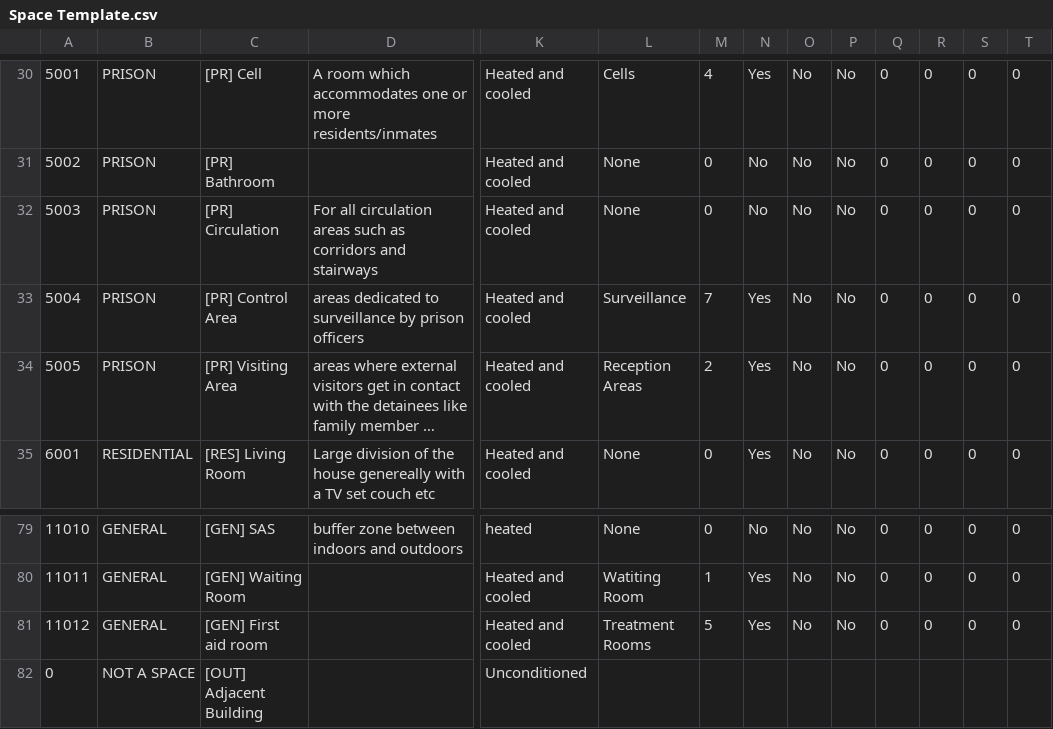
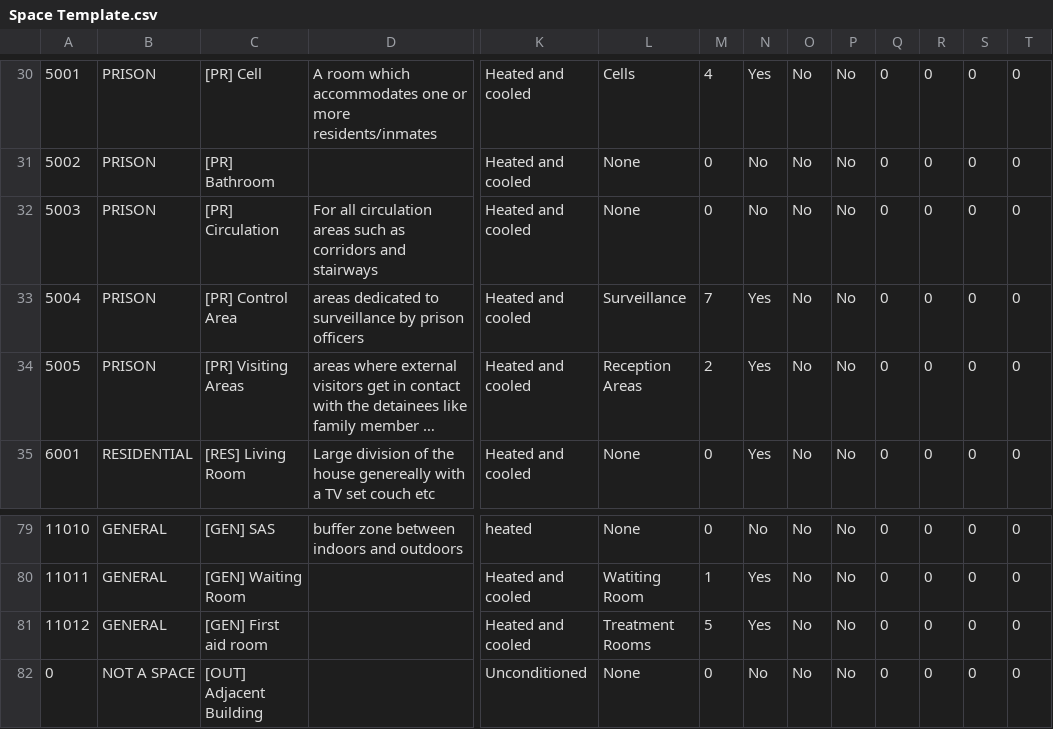
Before and after one commit to sweco-bepedm/TestHost, a CSV file: Space Template.csv, drawn as a sheet; only a part is shown, gaps mark what is left out; long unchanged cells end in …; the diff names each change by its address in the sheet, - before the commit and + after, or states it on an @@ line.

Commit message:
Add files via upload
removed empty cells

```diff
--- a/Space Template.csv
+++ b/Space Template.csv
-C34: [PR] Visiting Area
+C34: [PR] Visiting Areas
-L82: (empty)
+L82: None
-M82: (empty)
+M82: 0
-N82: (empty)
+N82: No
-O82: (empty)
+O82: No
-P82: (empty)
+P82: No
-Q82: (empty)
+Q82: 0
-R82: (empty)
+R82: 0
-S82: (empty)
+S82: 0
-T82: (empty)
+T82: 0
```
